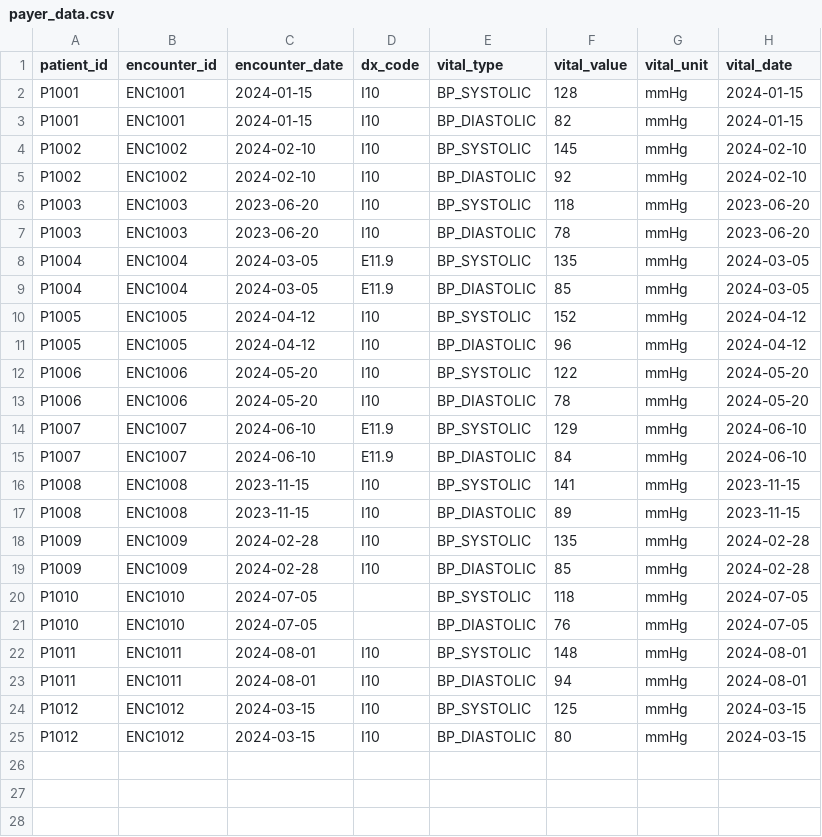
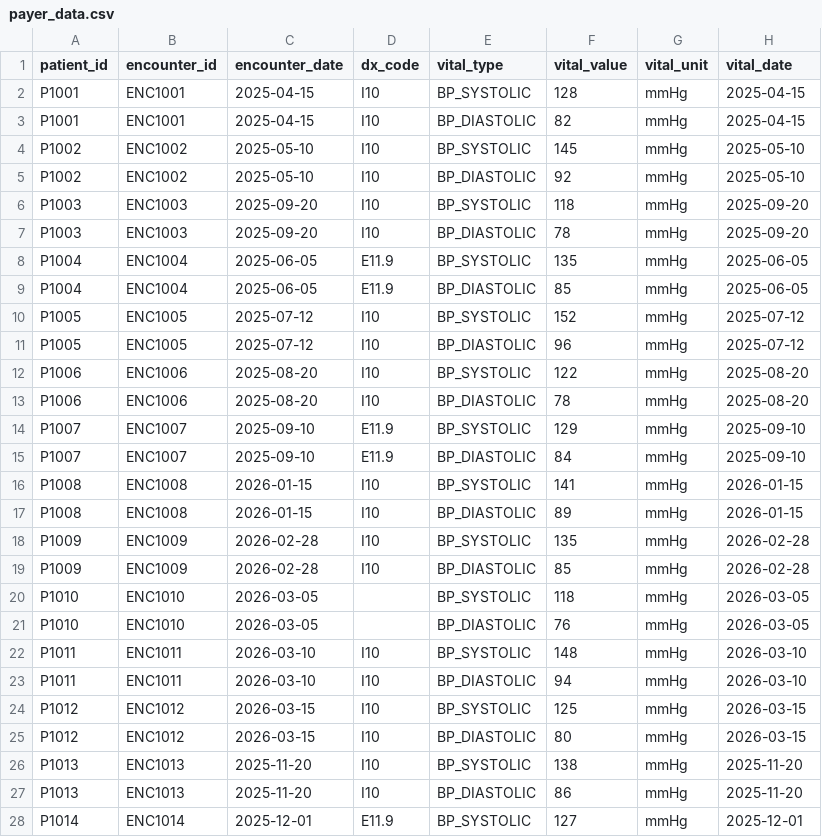
Before and after one commit to lashihollis/building_blocks, a CSV file: analytics_engineering_dbt_project/seeds/payer_data.csv, drawn as a sheet; only a part is shown; the diff covers the shown part only.

Commit message:
added duckdbrc file to make sure fhir is added as a source, made data adjustments--more recent, added fhir info to int table

```diff
--- a/analytics_engineering_dbt_project/seeds/payer_data.csv
+++ b/analytics_engineering_dbt_project/seeds/payer_data.csv
@@ -1,25 +1,28 @@
 patient_id,encounter_id,encounter_date,dx_code,vital_type,vital_value,vital_unit,vital_date
-P1001,ENC1001,2024-01-15,I10,BP_SYSTOLIC,128,mmHg,2024-01-15
-P1001,ENC1001,2024-01-15,I10,BP_DIASTOLIC,82,mmHg,2024-01-15
-P1002,ENC1002,2024-02-10,I10,BP_SYSTOLIC,145,mmHg,2024-02-10
-P1002,ENC1002,2024-02-10,I10,BP_DIASTOLIC,92,mmHg,2024-02-10
-P1003,ENC1003,2023-06-20,I10,BP_SYSTOLIC,118,mmHg,2023-06-20
-P1003,ENC1003,2023-06-20,I10,BP_DIASTOLIC,78,mmHg,2023-06-20
-P1004,ENC1004,2024-03-05,E11.9,BP_SYSTOLIC,135,mmHg,2024-03-05
-P1004,ENC1004,2024-03-05,E11.9,BP_DIASTOLIC,85,mmHg,2024-03-05
-P1005,ENC1005,2024-04-12,I10,BP_SYSTOLIC,152,mmHg,2024-04-12
-P1005,ENC1005,2024-04-12,I10,BP_DIASTOLIC,96,mmHg,2024-04-12
-P1006,ENC1006,2024-05-20,I10,BP_SYSTOLIC,122,mmHg,2024-05-20
-P1006,ENC1006,2024-05-20,I10,BP_DIASTOLIC,78,mmHg,2024-05-20
-P1007,ENC1007,2024-06-10,E11.9,BP_SYSTOLIC,129,mmHg,2024-06-10
-P1007,ENC1007,2024-06-10,E11.9,BP_DIASTOLIC,84,mmHg,2024-06-10
-P1008,ENC1008,2023-11-15,I10,BP_SYSTOLIC,141,mmHg,2023-11-15
-P1008,ENC1008,2023-11-15,I10,BP_DIASTOLIC,89,mmHg,2023-11-15
-P1009,ENC1009,2024-02-28,I10,BP_SYSTOLIC,135,mmHg,2024-02-28
-P1009,ENC1009,2024-02-28,I10,BP_DIASTOLIC,85,mmHg,2024-02-28
-P1010,ENC1010,2024-07-05,,BP_SYSTOLIC,118,mmHg,2024-07-05
-P1010,ENC1010,2024-07-05,,BP_DIASTOLIC,76,mmHg,2024-07-05
-P1011,ENC1011,2024-08-01,I10,BP_SYSTOLIC,148,mmHg,2024-08-01
-P1011,ENC1011,2024-08-01,I10,BP_DIASTOLIC,94,mmHg,2024-08-01
-P1012,ENC1012,2024-03-15,I10,BP_SYSTOLIC,125,mmHg,2024-03-15
-P1012,ENC1012,2024-03-15,I10,BP_DIASTOLIC,80,mmHg,2024-03-15
+P1001,ENC1001,2025-04-15,I10,BP_SYSTOLIC,128,mmHg,2025-04-15
+P1001,ENC1001,2025-04-15,I10,BP_DIASTOLIC,82,mmHg,2025-04-15
+P1002,ENC1002,2025-05-10,I10,BP_SYSTOLIC,145,mmHg,2025-05-10
+P1002,ENC1002,2025-05-10,I10,BP_DIASTOLIC,92,mmHg,2025-05-10
+P1003,ENC1003,2025-09-20,I10,BP_SYSTOLIC,118,mmHg,2025-09-20
+P1003,ENC1003,2025-09-20,I10,BP_DIASTOLIC,78,mmHg,2025-09-20
+P1004,ENC1004,2025-06-05,E11.9,BP_SYSTOLIC,135,mmHg,2025-06-05
+P1004,ENC1004,2025-06-05,E11.9,BP_DIASTOLIC,85,mmHg,2025-06-05
+P1005,ENC1005,2025-07-12,I10,BP_SYSTOLIC,152,mmHg,2025-07-12
+P1005,ENC1005,2025-07-12,I10,BP_DIASTOLIC,96,mmHg,2025-07-12
+P1006,ENC1006,2025-08-20,I10,BP_SYSTOLIC,122,mmHg,2025-08-20
+P1006,ENC1006,2025-08-20,I10,BP_DIASTOLIC,78,mmHg,2025-08-20
+P1007,ENC1007,2025-09-10,E11.9,BP_SYSTOLIC,129,mmHg,2025-09-10
+P1007,ENC1007,2025-09-10,E11.9,BP_DIASTOLIC,84,mmHg,2025-09-10
+P1008,ENC1008,2026-01-15,I10,BP_SYSTOLIC,141,mmHg,2026-01-15
+P1008,ENC1008,2026-01-15,I10,BP_DIASTOLIC,89,mmHg,2026-01-15
+P1009,ENC1009,2026-02-28,I10,BP_SYSTOLIC,135,mmHg,2026-02-28
+P1009,ENC1009,2026-02-28,I10,BP_DIASTOLIC,85,mmHg,2026-02-28
+P1010,ENC1010,2026-03-05,,BP_SYSTOLIC,118,mmHg,2026-03-05
+P1010,ENC1010,2026-03-05,,BP_DIASTOLIC,76,mmHg,2026-03-05
+P1011,ENC1011,2026-03-10,I10,BP_SYSTOLIC,148,mmHg,2026-03-10
+P1011,ENC1011,2026-03-10,I10,BP_DIASTOLIC,94,mmHg,2026-03-10
+P1012,ENC1012,2026-03-15,I10,BP_SYSTOLIC,125,mmHg,2026-03-15
+P1012,ENC1012,2026-03-15,I10,BP_DIASTOLIC,80,mmHg,2026-03-15
+P1013,ENC1013,2025-11-20,I10,BP_SYSTOLIC,138,mmHg,2025-11-20
+P1013,ENC1013,2025-11-20,I10,BP_DIASTOLIC,86,mmHg,2025-11-20
+P1014,ENC1014,2025-12-01,E11.9,BP_SYSTOLIC,127,mmHg,2025-12-01
```
Also changed, not shown: 1 added row elsewhere in this file, analytics_engineering_dbt_project/seeds/ehr_data.csv, analytics_engineering_dbt_project/seeds/patient_reported_data.csv, 19 other files.
